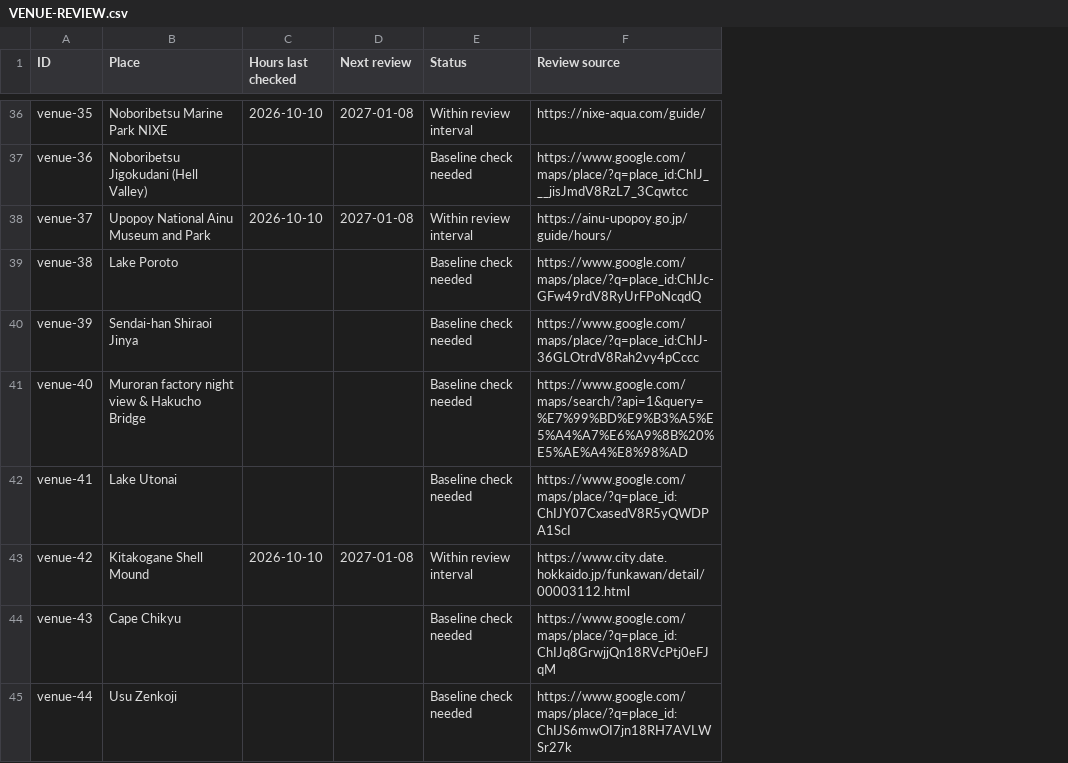
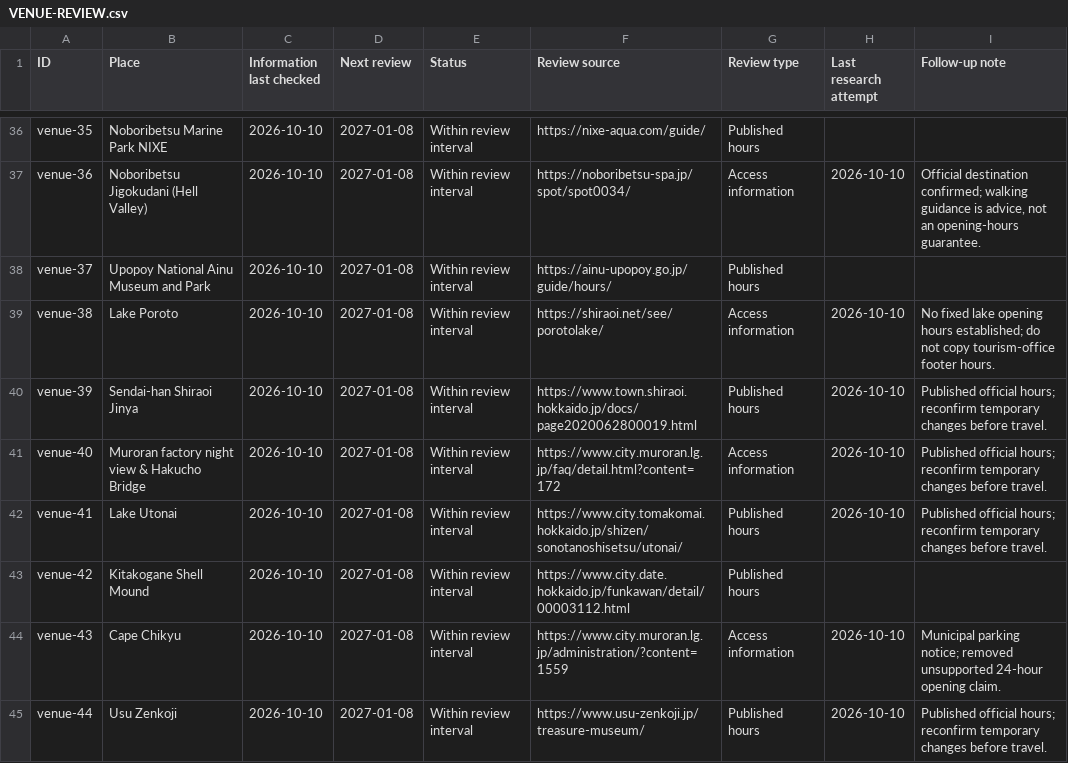
Before and after one commit to javieriasenjo-bot/KojohamaCabinsWebsite, a CSV file: docs/VENUE-REVIEW.csv, drawn as a sheet; only a part is shown, gaps mark what is left out; the diff covers the shown part only; the diff names each change by its address in the sheet, - before the commit and + after, or states it on an @@ line.

```diff
--- a/docs/VENUE-REVIEW.csv
+++ b/docs/VENUE-REVIEW.csv
+column G (Review type), rows 36-45: Published hours | Access information | Published hours | Access information | Published hours | Access information | Published hours | Published hours | Access information | Published hours
+column H (Last research attempt), rows 37-45: 2026-10-10 |  | 2026-10-10 | 2026-10-10 | 2026-10-10 | 2026-10-10 |  | 2026-10-10 | 2026-10-10
+column I (Follow-up note), rows 37-45: Official destination confirmed; walking guidance is advice, not an opening-hours guarantee. |  | No fixed lake opening hours established; do not copy tourism-office footer hours. | Published official hours; reconfirm temporary changes before travel. | Published official hours; reconfirm temporary changes before travel. | Published official hours; reconfirm temporary changes before travel. |  | Municipal parking notice; removed unsupported 24-hour opening claim. | Published official hours; reconfirm temporary changes before travel.
-C1: Hours last checked
+C1: Information last checked
-C37 (Information last checked): (empty)
+C37 (Information last checked): 2026-10-10
-D37 (Next review): (empty)
+D37 (Next review): 2027-01-08
-E37 (Status): Baseline check needed
+E37 (Status): Within review interval
-F37 (Review source): https://www.google.com/maps/place/?q=place_id:ChIJ___jisJmdV8RzL7_3Cqwtcc
+F37 (Review source): https://noboribetsu-spa.jp/spot/spot0034/
-C39:C42 (Information last checked): (empty)
+C39:C42 (Information last checked): 2026-10-10
-D39:D42 (Next review): (empty)
+D39:D42 (Next review): 2027-01-08
-E39:E42 (Status): Baseline check needed
+E39:E42 (Status): Within review interval
-F39 (Review source): https://www.google.com/maps/place/?q=place_id:ChIJc-GFw49rdV8RyUrFPoNcqdQ
+F39 (Review source): https://shiraoi.net/see/porotolake/
-F40 (Review source): https://www.google.com/maps/place/?q=place_id:ChIJ-36GLOtrdV8Rah2vy4pCccc
+F40 (Review source): https://www.town.shiraoi.hokkaido.jp/docs/page2020062800019.html
-F41 (Review source): https://www.google.com/maps/search/?api=1&query=%E7%99%BD%E9%B3%A5%E5%A4%A7%E6%A9%8B%20%E5%AE%A4%E8%98%AD
+F41 (Review source): https://www.city.muroran.lg.jp/faq/detail.html?content=172
-F42 (Review source): https://www.google.com/maps/place/?q=place_id:ChIJY07CxasedV8R5yQWDPA1ScI
+F42 (Review source): https://www.city.tomakomai.hokkaido.jp/shizen/sonotanoshisetsu/utonai/
-C44:C45 (Information last checked): (empty)
+C44:C45 (Information last checked): 2026-10-10
-D44:D45 (Next review): (empty)
+D44:D45 (Next review): 2027-01-08
-E44:E45 (Status): Baseline check needed
+E44:E45 (Status): Within review interval
-F44 (Review source): https://www.google.com/maps/place/?q=place_id:ChIJq8GrwjjQn18RVcPtj0eFJqM
+F44 (Review source): https://www.city.muroran.lg.jp/administration/?content=1559
-F45 (Review source): https://www.google.com/maps/place/?q=place_id:ChIJS6mwOI7jn18RH7AVLWSr27k
+F45 (Review source): https://www.usu-zenkoji.jp/treasure-museum/
```
Also changed, not shown: 122 edited cells elsewhere in this file, 11 other files.
